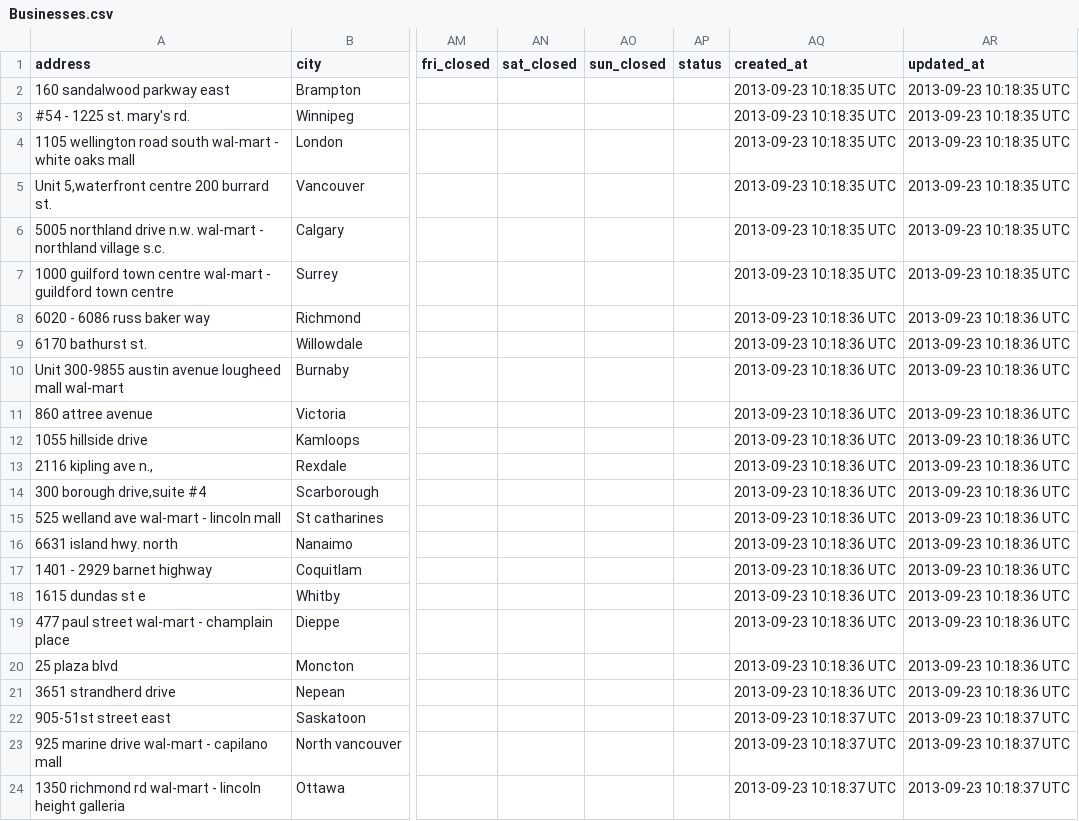
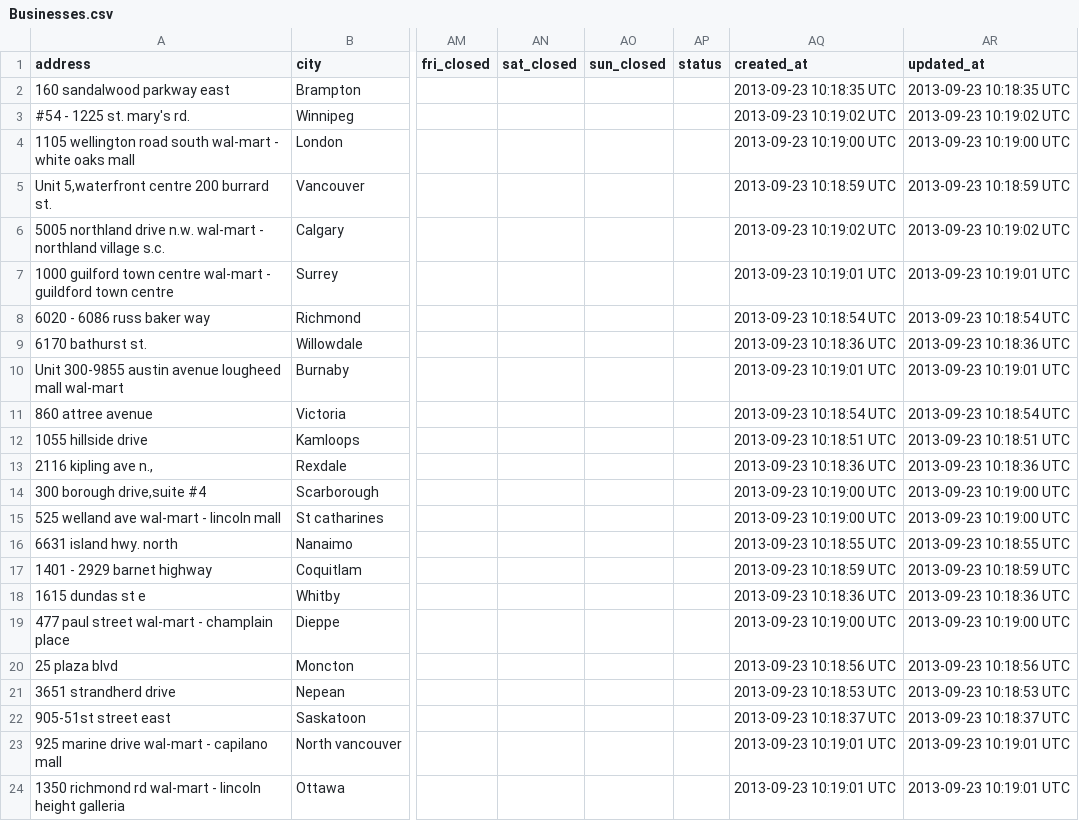
Before and after one commit to neeraji2it/whenisitopen, a CSV file: lib/Businesses.csv, drawn as a sheet; only a part is shown, gaps mark what is left out; the diff covers the shown part only; the diff names each change by its address in the sheet, - before the commit and + after, or states it on an @@ line.

Commit message:
small changes

```diff
--- a/lib/Businesses.csv
+++ b/lib/Businesses.csv
-AQ3 (created_at): 2013-09-23 10:18:35 UTC
+AQ3 (created_at): 2013-09-23 10:19:02 UTC
-AR3 (updated_at): 2013-09-23 10:18:35 UTC
+AR3 (updated_at): 2013-09-23 10:19:02 UTC
-AQ4 (created_at): 2013-09-23 10:18:35 UTC
+AQ4 (created_at): 2013-09-23 10:19:00 UTC
-AR4 (updated_at): 2013-09-23 10:18:35 UTC
+AR4 (updated_at): 2013-09-23 10:19:00 UTC
-AQ5 (created_at): 2013-09-23 10:18:35 UTC
+AQ5 (created_at): 2013-09-23 10:18:59 UTC
-AR5 (updated_at): 2013-09-23 10:18:35 UTC
+AR5 (updated_at): 2013-09-23 10:18:59 UTC
-AQ6 (created_at): 2013-09-23 10:18:35 UTC
+AQ6 (created_at): 2013-09-23 10:19:02 UTC
-AR6 (updated_at): 2013-09-23 10:18:35 UTC
+AR6 (updated_at): 2013-09-23 10:19:02 UTC
-AQ7 (created_at): 2013-09-23 10:18:35 UTC
+AQ7 (created_at): 2013-09-23 10:19:01 UTC
-AR7 (updated_at): 2013-09-23 10:18:35 UTC
+AR7 (updated_at): 2013-09-23 10:19:01 UTC
-AQ8 (created_at): 2013-09-23 10:18:36 UTC
+AQ8 (created_at): 2013-09-23 10:18:54 UTC
-AR8 (updated_at): 2013-09-23 10:18:36 UTC
+AR8 (updated_at): 2013-09-23 10:18:54 UTC
-AQ10 (created_at): 2013-09-23 10:18:36 UTC
+AQ10 (created_at): 2013-09-23 10:19:01 UTC
-AR10 (updated_at): 2013-09-23 10:18:36 UTC
+AR10 (updated_at): 2013-09-23 10:19:01 UTC
-AQ11 (created_at): 2013-09-23 10:18:36 UTC
+AQ11 (created_at): 2013-09-23 10:18:54 UTC
-AR11 (updated_at): 2013-09-23 10:18:36 UTC
+AR11 (updated_at): 2013-09-23 10:18:54 UTC
-AQ12 (created_at): 2013-09-23 10:18:36 UTC
+AQ12 (created_at): 2013-09-23 10:18:51 UTC
-AR12 (updated_at): 2013-09-23 10:18:36 UTC
+AR12 (updated_at): 2013-09-23 10:18:51 UTC
-AQ14:AQ15 (created_at): 2013-09-23 10:18:36 UTC
+AQ14:AQ15 (created_at): 2013-09-23 10:19:00 UTC
-AR14:AR15 (updated_at): 2013-09-23 10:18:36 UTC
+AR14:AR15 (updated_at): 2013-09-23 10:19:00 UTC
-AQ16 (created_at): 2013-09-23 10:18:36 UTC
+AQ16 (created_at): 2013-09-23 10:18:55 UTC
-AR16 (updated_at): 2013-09-23 10:18:36 UTC
+AR16 (updated_at): 2013-09-23 10:18:55 UTC
-AQ17 (created_at): 2013-09-23 10:18:36 UTC
+AQ17 (created_at): 2013-09-23 10:18:59 UTC
-AR17 (updated_at): 2013-09-23 10:18:36 UTC
+AR17 (updated_at): 2013-09-23 10:18:59 UTC
-AQ19 (created_at): 2013-09-23 10:18:36 UTC
+AQ19 (created_at): 2013-09-23 10:19:00 UTC
-AR19 (updated_at): 2013-09-23 10:18:36 UTC
+AR19 (updated_at): 2013-09-23 10:19:00 UTC
-AQ20 (created_at): 2013-09-23 10:18:36 UTC
+AQ20 (created_at): 2013-09-23 10:18:56 UTC
-AR20 (updated_at): 2013-09-23 10:18:36 UTC
+AR20 (updated_at): 2013-09-23 10:18:56 UTC
-AQ21 (created_at): 2013-09-23 10:18:36 UTC
+AQ21 (created_at): 2013-09-23 10:18:53 UTC
-AR21 (updated_at): 2013-09-23 10:18:36 UTC
+AR21 (updated_at): 2013-09-23 10:18:53 UTC
-AQ23:AQ24 (created_at): 2013-09-23 10:18:37 UTC
+AQ23:AQ24 (created_at): 2013-09-23 10:19:01 UTC
-AR23:AR24 (updated_at): 2013-09-23 10:18:37 UTC
+AR23:AR24 (updated_at): 2013-09-23 10:19:01 UTC
```
Also changed, not shown: 151 edited cells elsewhere in this file.
